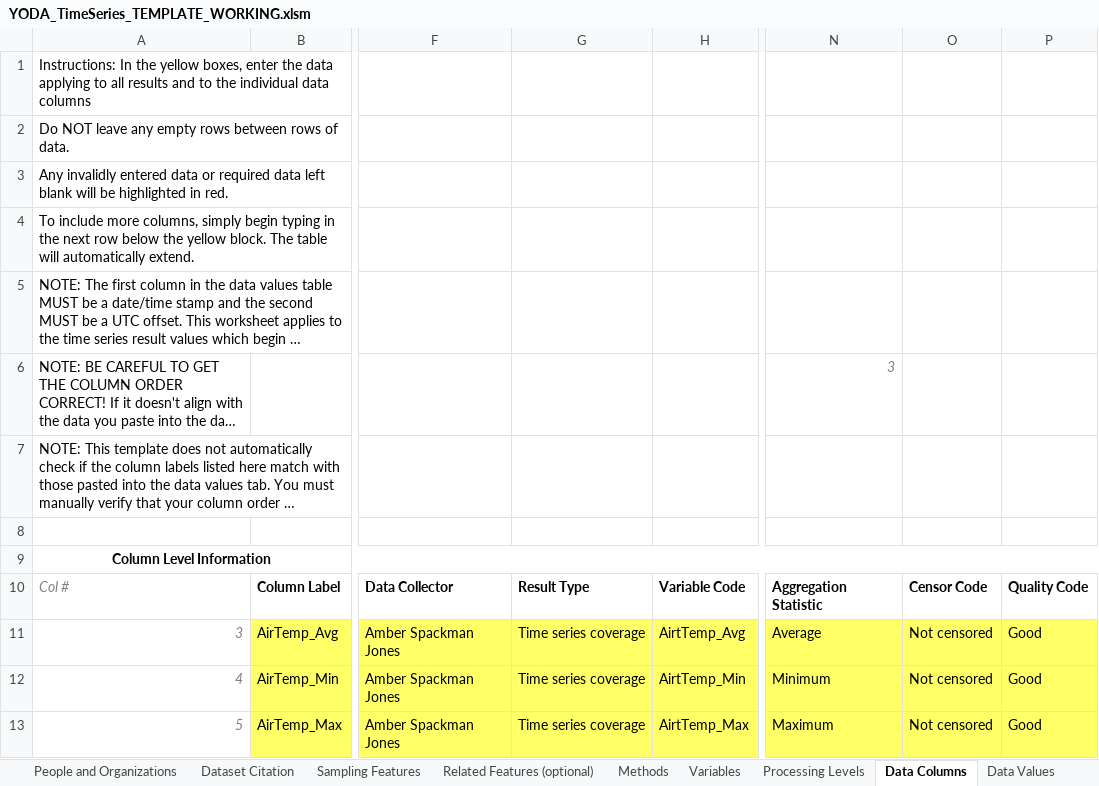
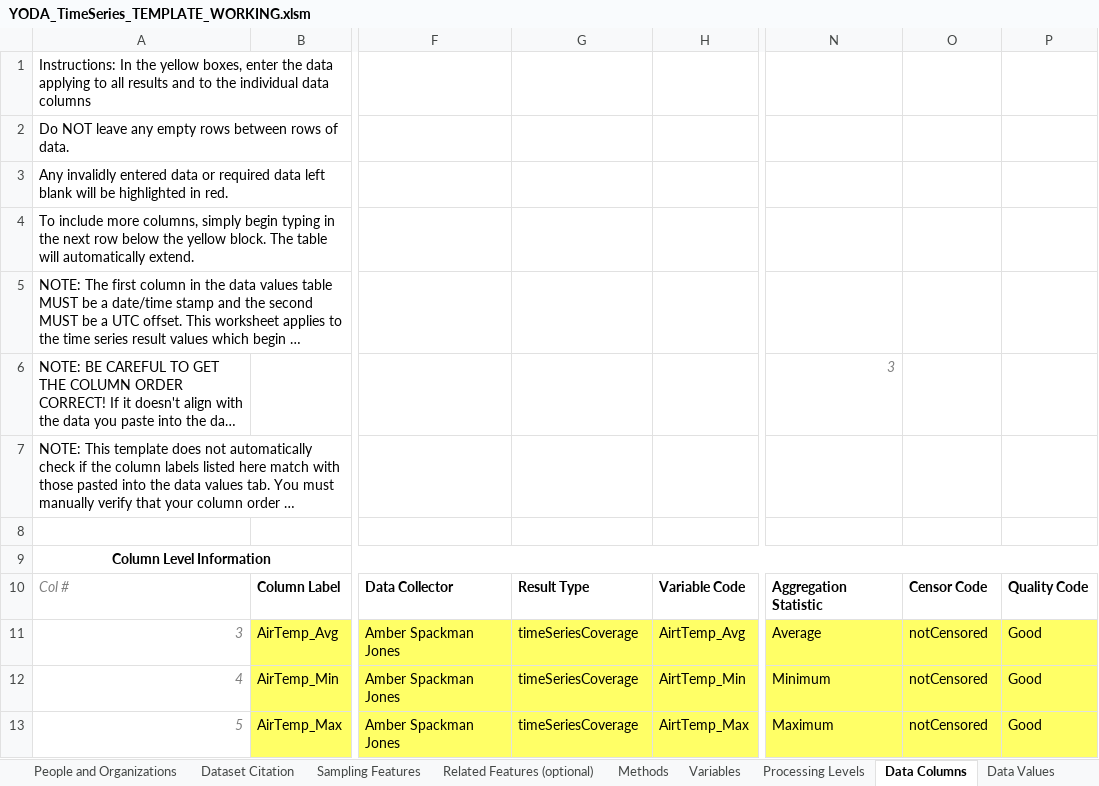
Before and after one commit to ODM2/YODA-File, an Excel workbook: ExcelTemplates/Prototypes/YODA_TimeSeries_TEMPLATE_WORKING.xlsm, sheet Data Columns, drawn as a sheet; only a part is shown, gaps mark what is left out; long unchanged cells end in …; values as stored, in another font and other column widths than the file's, no borders; charts and pictures and conditional formats and table styles not drawn; the diff names each change by its address in the sheet, - before the commit and + after, or states it on an @@ line.

Commit message:
Promulgated CV Macro to Timeseries Template
Got the macro that updates the controlled vocabularies working on the
time series template.  Also fixed up some minor issues with named ranges
in the specimen template.

```diff
--- a/ExcelTemplates/Prototypes/YODA_TimeSeries_TEMPLATE_WORKING.xlsm (sheet Data Columns)
+++ b/ExcelTemplates/Prototypes/YODA_TimeSeries_TEMPLATE_WORKING.xlsm (sheet Data Columns)
-G11:G13: Time series coverage
+G11:G13: timeSeriesCoverage
-O11:O13: Not censored
+O11:O13: notCensored
```
Also changed, not shown: sheet Controlled Vocabularies, sheet YODA Header Blocks, sheet YODA File, sheet Methods, sheet Sampling Features, sheet Instructions, 3 more sheets, charts or pictures, ExcelTemplates/Prototypes/YODA_Specimen_TEMPLATE_BLANK.xlsm, ExcelTemplates/Prototypes/YODA_Specimen_TEMPLATE_WORKING.xlsm, 2 other files.
